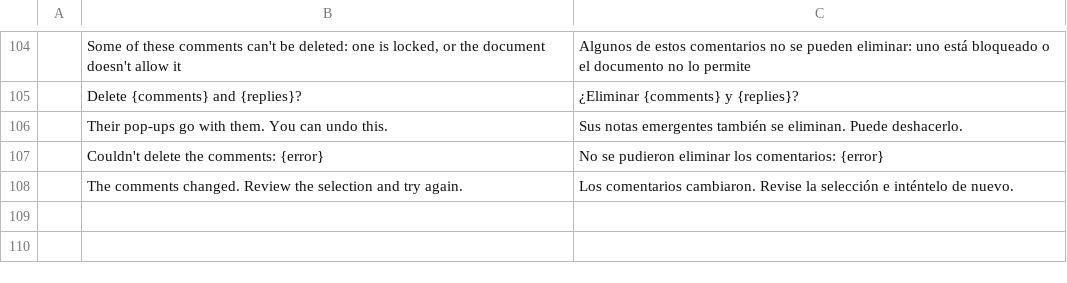
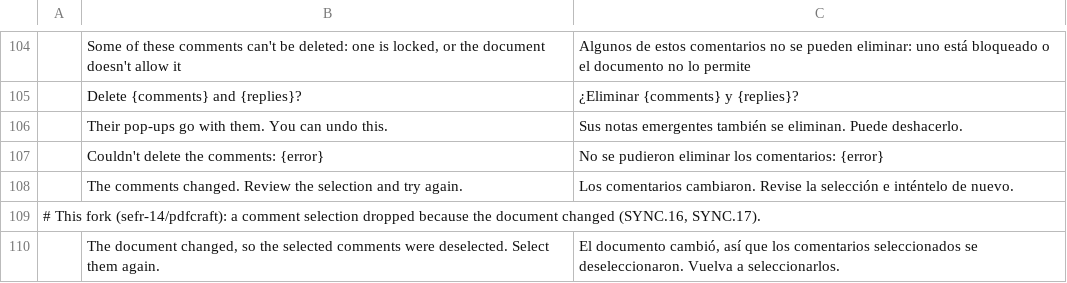
Before and after one commit to sefr-14/pdfcraft, a TSV file: crates/ui-egui/src/i18n/overlay/es.tsv, drawn as a sheet; only a part is shown, gaps mark what is left out.

```diff
--- a/crates/ui-egui/src/i18n/overlay/es.tsv
+++ b/crates/ui-egui/src/i18n/overlay/es.tsv
@@ -108 +108,3 @@
 	The comments changed. Review the selection and try again.	Los comentarios cambiaron. Revise la selección e inténtelo de nuevo.
+# This fork (sefr-14/pdfcraft): a comment selection dropped because the document changed (SYNC.16, SYNC.17).
+	The document changed, so the selected comments were deselected. Select them again.	El documento cambió, así que los comentarios seleccionados se deseleccionaron. Vuelva a seleccionarlos.
```
Also changed, not shown: 13 other files.
